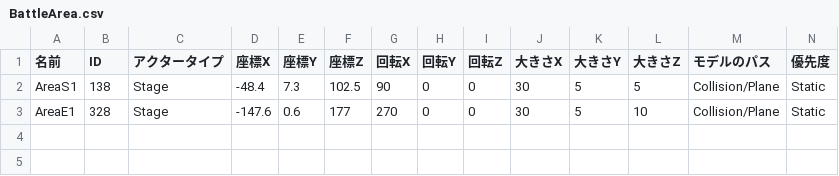
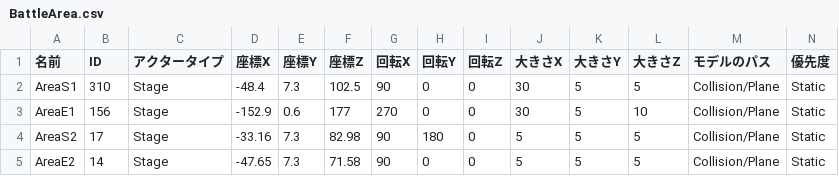
Before and after one commit to lovecap7/NierGame, a CSV file: Project/Data/CSV/Stage2/BattleArea.csv, drawn as a sheet; only a part is shown; rows hold the shown columns only; the diff names each change by its address in the sheet, - before the commit and + after, or states it on an @@ line.

```diff
--- a/Project/Data/CSV/Stage2/BattleArea.csv
+++ b/Project/Data/CSV/Stage2/BattleArea.csv
-B2 (ID): 138
+B2 (ID): 310
-B3 (ID): 328
+B3 (ID): 156
-D3 (座標X): -147.6
+D3 (座標X): -152.9
+row 4: AreaS2 | 17 | Stage | -33.16 | 7.3 | 82.98 | 90 | 180 | 0 | 5 | 5 | 5 | Collision/Plane | Static
+row 5: AreaE2 | 14 | Stage | -47.65 | 7.3 | 71.58 | 90 | 0 | 0 | 5 | 5 | 5 | Collision/Plane | Static
```
Also changed, not shown: Project/Data/CSV/Stage2/CharaStatusData.csv, Project/Data/CSV/Stage2/CharacterData.csv, 4 other files.
